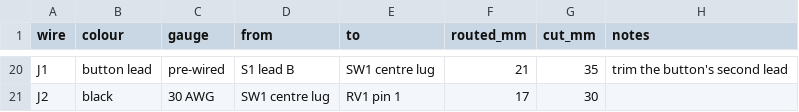
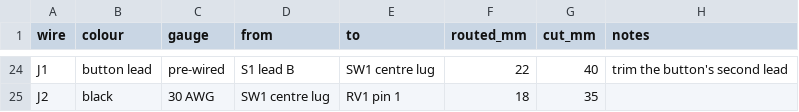
Before and after one commit to ricklon/cam-rotation-starter, a CSV file: drives/n20/docs/cut-list.csv, drawn as a sheet; only a part is shown, gaps mark what is left out; addresses are those after the commit; the diff covers the shown part only; the diff names each change by its address in the sheet, - before the commit and + after, or states it on an @@ line.

```diff
--- a/drives/n20/docs/cut-list.csv
+++ b/drives/n20/docs/cut-list.csv
-F24 (routed_mm): 21
+F24 (routed_mm): 22
-G24 (cut_mm): 35
+G24 (cut_mm): 40
-F25 (routed_mm): 17
+F25 (routed_mm): 18
-G25 (cut_mm): 30
+G25 (cut_mm): 35
```
Also changed, not shown: 6 added rows, 2 removed rows and 53 edited cells elsewhere in this file, 28 other files.
